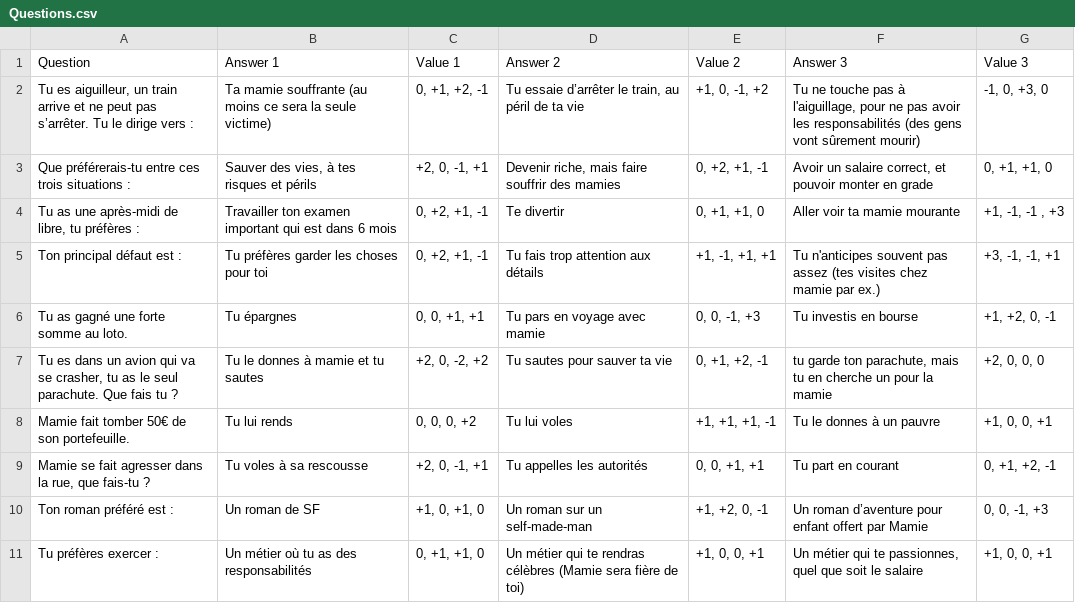
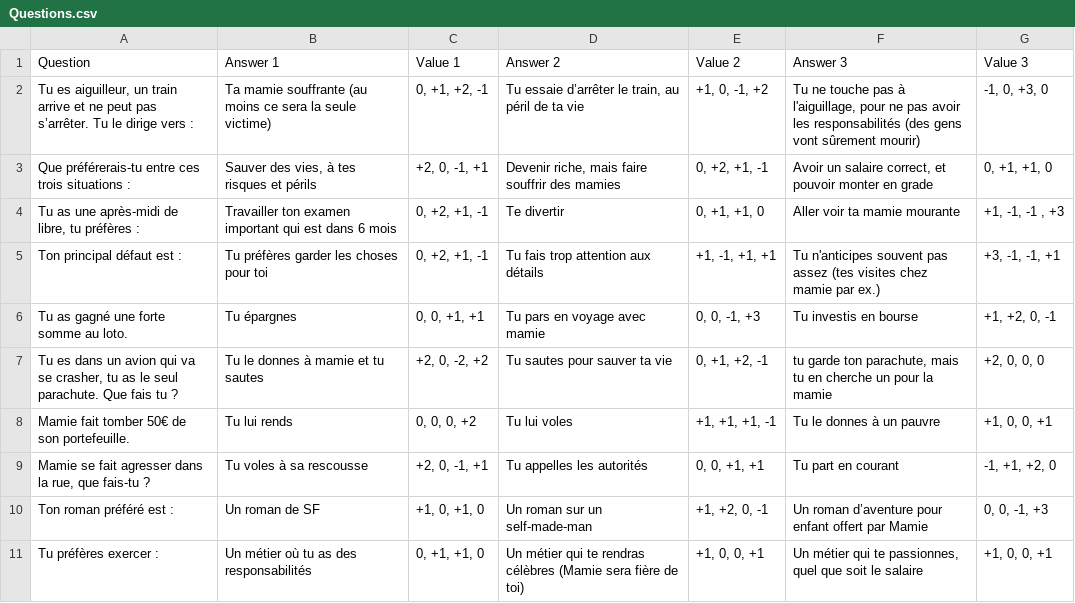
Before and after one commit to Fismoto/Choixpeau_Magique, a CSV file: fichiers_complementaires/Questions.csv, drawn as a sheet.

Commit message:
Update Questions.csv

```diff
--- a/fichiers_complementaires/Questions.csv
+++ b/fichiers_complementaires/Questions.csv
@@ -8,3 +8,3 @@ Tu es dans un avion qui va se crasher, tu as le seul parachute. Que fais  tu ?;
 Mamie fait tomber 50€ de son portefeuille.;Tu lui rends;0, 0, 0, +2;Tu lui voles;+1, +1, +1, -1;Tu le donnes à un pauvre;+1, 0, 0, +1
-Mamie se fait agresser dans la rue, que fais-tu ?;Tu voles à sa rescousse;+2, 0, -1, +1;Tu appelles les autorités;0, 0, +1, +1;Tu part en courant;0, +1, +2, -1
+Mamie se fait agresser dans la rue, que fais-tu ?;Tu voles à sa rescousse;+2, 0, -1, +1;Tu appelles les autorités;0, 0, +1, +1;Tu part en courant;-1, +1, +2, 0
 Ton roman préféré est :;Un roman de SF;+1, 0, +1, 0;Un roman sur un self-made-man;+1, +2, 0, -1;Un roman d’aventure pour enfant offert par Mamie;0, 0, -1, +3
```
